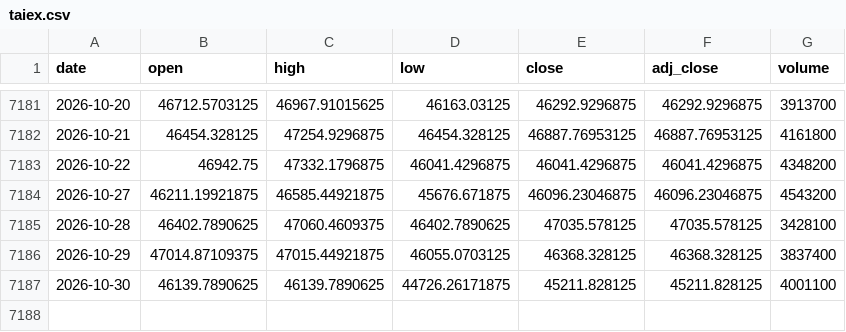
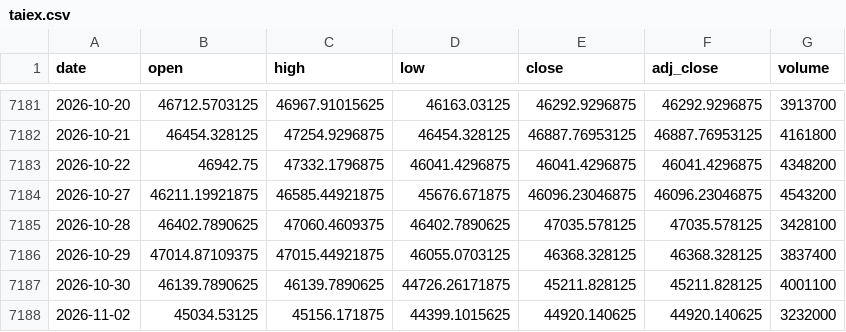
Before and after one commit to moneyorz/taiex-00631l-signal, a CSV file: data/taiex.csv, drawn as a sheet; only a part is shown, gaps mark what is left out; the diff names each change by its address in the sheet, - before the commit and + after, or states it on an @@ line.

```diff
--- a/data/taiex.csv
+++ b/data/taiex.csv
+row 7188: 2026-11-02 | 45034.53125 | 45156.171875 | 44399.1015625 | 44920.140625 | 44920.140625 | 3232000
```
Also changed, not shown: 1 other file.
